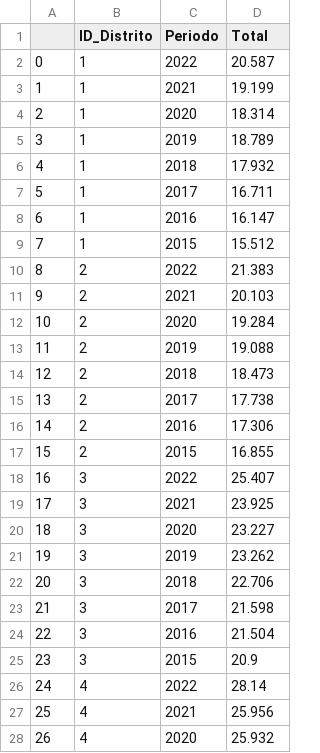
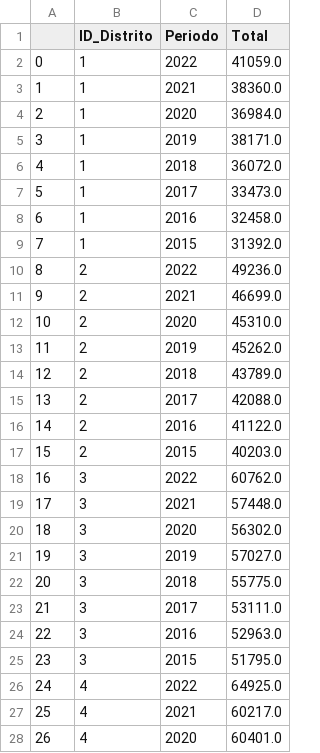
Before and after one commit to davfranco1/Proyecto5-ProyectoLibre-PreciosAlquileresMadrid, a CSV file: datos/finales/ingresos_hogares.csv, drawn as a sheet; only a part is shown; the diff covers the shown part only.

```diff
--- a/datos/finales/ingresos_hogares.csv
+++ b/datos/finales/ingresos_hogares.csv
@@ -1,28 +1,28 @@
 ,ID_Distrito,Periodo,Total
-0,1,2022,20.587
-1,1,2021,19.199
-2,1,2020,18.314
-3,1,2019,18.789
-4,1,2018,17.932
-5,1,2017,16.711
-6,1,2016,16.147
-7,1,2015,15.512
-8,2,2022,21.383
-9,2,2021,20.103
-10,2,2020,19.284
-11,2,2019,19.088
-12,2,2018,18.473
-13,2,2017,17.738
-14,2,2016,17.306
-15,2,2015,16.855
-16,3,2022,25.407
-17,3,2021,23.925
-18,3,2020,23.227
-19,3,2019,23.262
-20,3,2018,22.706
-21,3,2017,21.598
-22,3,2016,21.504
-23,3,2015,20.9
-24,4,2022,28.14
-25,4,2021,25.956
-26,4,2020,25.932
+0,1,2022,41059.0
+1,1,2021,38360.0
+2,1,2020,36984.0
+3,1,2019,38171.0
+4,1,2018,36072.0
+5,1,2017,33473.0
+6,1,2016,32458.0
+7,1,2015,31392.0
+8,2,2022,49236.0
+9,2,2021,46699.0
+10,2,2020,45310.0
+11,2,2019,45262.0
+12,2,2018,43789.0
+13,2,2017,42088.0
+14,2,2016,41122.0
+15,2,2015,40203.0
+16,3,2022,60762.0
+17,3,2021,57448.0
+18,3,2020,56302.0
+19,3,2019,57027.0
+20,3,2018,55775.0
+21,3,2017,53111.0
+22,3,2016,52963.0
+23,3,2015,51795.0
+24,4,2022,64925.0
+25,4,2021,60217.0
+26,4,2020,60401.0
```
Also changed, not shown: 141 edited cells elsewhere in this file, 4 other files.
